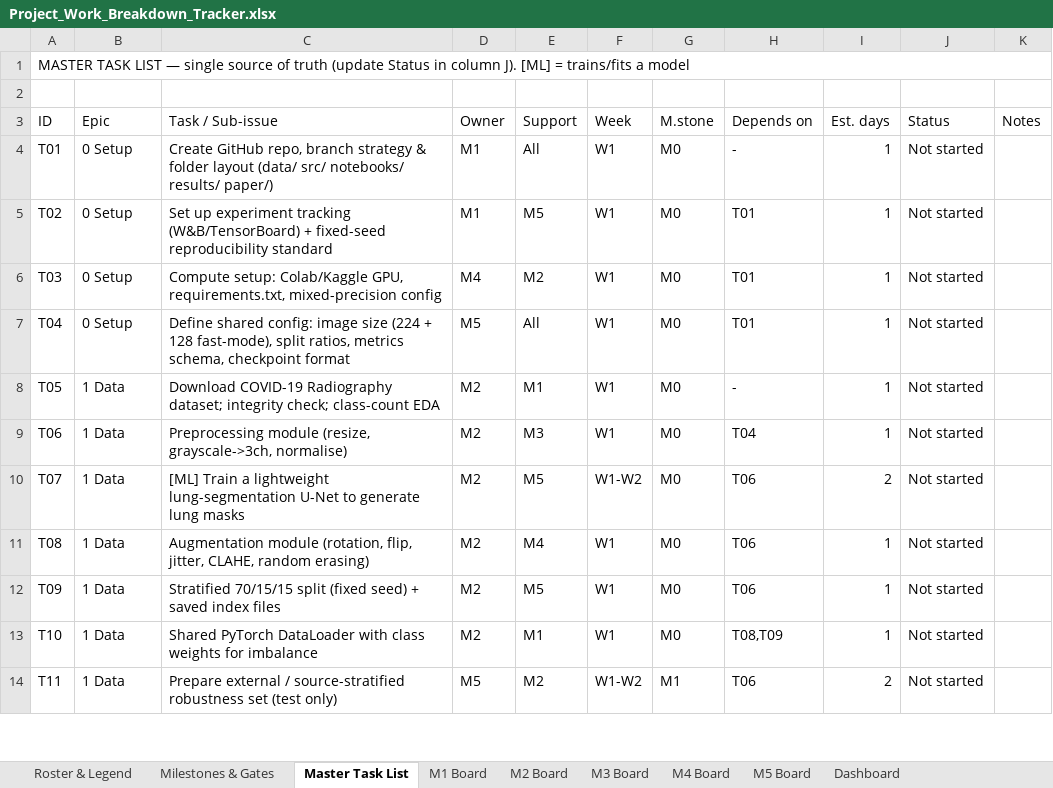
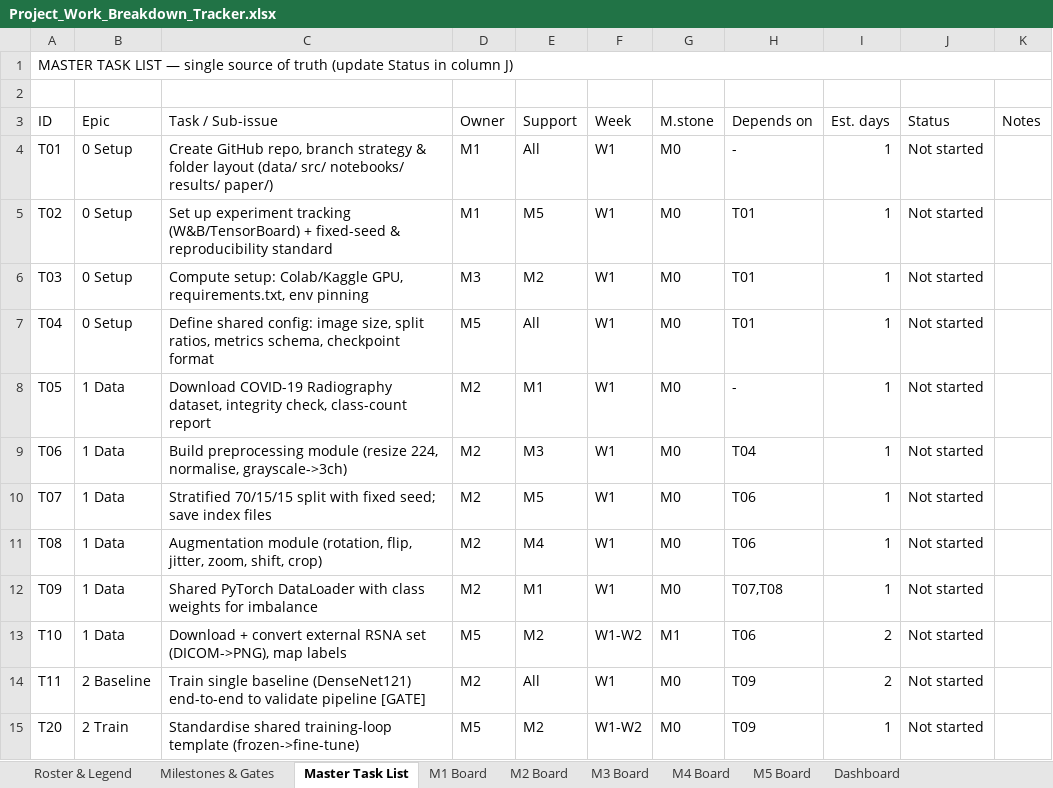
Before and after one commit to Ravindu-Pathirana/Chest-X-ray-Disease-Detection, an Excel workbook: Project Documents/Project_Work_Breakdown_Tracker.xlsx, sheet Master Task List, drawn as a sheet; only a part is shown; values as stored, in another font and other column widths than the file's, no cell formats; the diff covers the shown part only; the diff names each change by its address in the sheet, - before the commit and + after, or states it on an @@ line.

```diff
--- a/Project Documents/Project_Work_Breakdown_Tracker.xlsx (sheet Master Task List)
+++ b/Project Documents/Project_Work_Breakdown_Tracker.xlsx (sheet Master Task List)
-A1 (ID): …in column J). [ML] = trains/fits a model
+A1 (ID): …in column J)
-C5 (Task / Sub-issue): …+ fixed-seed reproducibility standard
+C5 (Task / Sub-issue): …+ fixed-seed & reproducibility standard
-C6 (Task / Sub-issue): …GPU, requirements.txt, mixed-precision config
+C6 (Task / Sub-issue): …GPU, requirements.txt, env pinning
-D6 (Owner): M4
+D6 (Owner): M3
-C7 (Task / Sub-issue): …config: image size (224 + 128 fast-mode), split ratios,…
+C7 (Task / Sub-issue): …config: image size, split ratios,…
-C8 (Task / Sub-issue): …COVID-19 Radiography dataset; integrity check; class-count EDA
+C8 (Task / Sub-issue): …COVID-19 Radiography dataset, integrity check, class-count report
-C9 (Task / Sub-issue): Preprocessing module (resize, grayscale->3ch, normalise)
+C9 (Task / Sub-issue): Build preprocessing module (resize 224, normalise, grayscale->3ch)
-C10 (Task / Sub-issue): [ML] Train a lightweight lung-segmentation U-Net to generate lung masks
+C10 (Task / Sub-issue): Stratified 70/15/15 split with fixed seed; save index files
-F10 (Week): W1-W2
+F10 (Week): W1
-I10 (Est. days): 2
+I10 (Est. days): 1
-C11 (Task / Sub-issue): …flip, jitter, CLAHE, random erasing)
+C11 (Task / Sub-issue): …flip, jitter, zoom, shift, crop)
-C12 (Task / Sub-issue): Stratified 70/15/15 split (fixed seed) + saved index files
+C12 (Task / Sub-issue): Shared PyTorch DataLoader with class weights for imbalance
-E12 (Support): M5
+E12 (Support): M1
-H12 (Depends on): T06
+H12 (Depends on): T07,T08
-C13 (Task / Sub-issue): Shared PyTorch DataLoader with class weights for imbalance
+C13 (Task / Sub-issue): Download + convert external RSNA set (DICOM->PNG), map labels
-D13 (Owner): M2
+D13 (Owner): M5
-E13 (Support): M1
+E13 (Support): M2
-F13 (Week): W1
+F13 (Week): W1-W2
-G13 (M.stone): M0
+G13 (M.stone): M1
-H13 (Depends on): T08,T09
+H13 (Depends on): T06
-I13 (Est. days): 1
+I13 (Est. days): 2
-B14 (Epic): 1 Data
+B14 (Epic): 2 Baseline
-C14 (Task / Sub-issue): Prepare external / source-stratified robustness set (test only)
+C14 (Task / Sub-issue): Train single baseline (DenseNet121) end-to-end to validate pipeline [GATE]
-D14 (Owner): M5
+D14 (Owner): M2
-E14 (Support): M2
+E14 (Support): All
-F14 (Week): W1-W2
+F14 (Week): W1
-G14 (M.stone): M1
+G14 (M.stone): M0
-H14 (Depends on): T06
+H14 (Depends on): T09
+row 15: T20 | 2 Train | Standardise shared training-loop template (frozen->fine-tune) | M5 | M2 | W1-W2 | M0 | T09 | 1 | Not started
```
Also changed, not shown: 1 removed row and 184 edited cells elsewhere in this sheet, sheet M3 Board, sheet M5 Board, sheet M2 Board, sheet M4 Board, sheet M1 Board, sheet Roster & Legend, 2 more sheets, cell formats, 4 other files.
